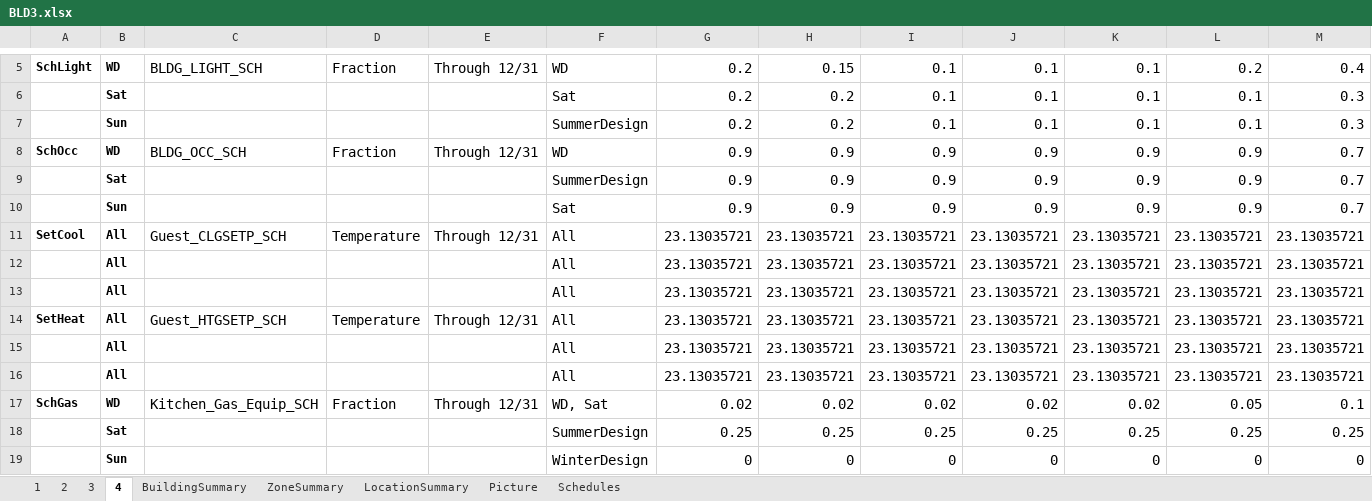
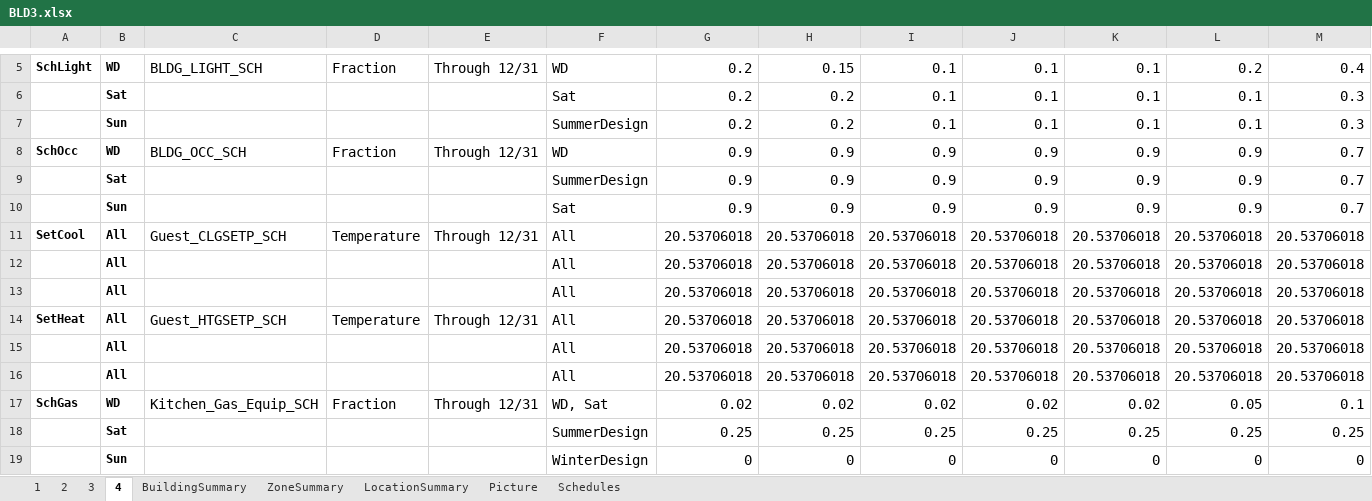
Before and after one commit to YangyangFu/UWG, an Excel workbook: data/DOERefBuildings/BLD3.xlsx, sheet 4, drawn as a sheet; only a part is shown, gaps mark what is left out; values as stored, in another font and other column widths than the file's, no borders; removed rows and columns are numbered as before the commit, all else as after; rows hold the shown columns only; the diff names each change by its address in the sheet, - before the commit and + after, or states it on an @@ line.

```diff
--- a/data/DOERefBuildings/BLD3.xlsx (sheet 4)
+++ b/data/DOERefBuildings/BLD3.xlsx (sheet 4)
-row 11: SetCool | All | Guest_CLGSETP_SCH | Temperature | Through 12/31 | All | 23.13035721 | 23.13035721 | 23.13035721 | 23.13035721 | 23.13035721 | 23.13035721 | 23.13035721
-row 12:  | All |  |  |  | All | 23.13035721 | 23.13035721 | 23.13035721 | 23.13035721 | 23.13035721 | 23.13035721 | 23.13035721
-row 13:  | All |  |  |  | All | 23.13035721 | 23.13035721 | 23.13035721 | 23.13035721 | 23.13035721 | 23.13035721 | 23.13035721
-row 14: SetHeat | All | Guest_HTGSETP_SCH | Temperature | Through 12/31 | All | 23.13035721 | 23.13035721 | 23.13035721 | 23.13035721 | 23.13035721 | 23.13035721 | 23.13035721
-row 15:  | All |  |  |  | All | 23.13035721 | 23.13035721 | 23.13035721 | 23.13035721 | 23.13035721 | 23.13035721 | 23.13035721
-row 16:  | All |  |  |  | All | 23.13035721 | 23.13035721 | 23.13035721 | 23.13035721 | 23.13035721 | 23.13035721 | 23.13035721
+row 11: SetCool | All | Guest_CLGSETP_SCH | Temperature | Through 12/31 | All | 20.53706018 | 20.53706018 | 20.53706018 | 20.53706018 | 20.53706018 | 20.53706018 | 20.53706018
+row 12:  | All |  |  |  | All | 20.53706018 | 20.53706018 | 20.53706018 | 20.53706018 | 20.53706018 | 20.53706018 | 20.53706018
+row 13:  | All |  |  |  | All | 20.53706018 | 20.53706018 | 20.53706018 | 20.53706018 | 20.53706018 | 20.53706018 | 20.53706018
+row 14: SetHeat | All | Guest_HTGSETP_SCH | Temperature | Through 12/31 | All | 20.53706018 | 20.53706018 | 20.53706018 | 20.53706018 | 20.53706018 | 20.53706018 | 20.53706018
+row 15:  | All |  |  |  | All | 20.53706018 | 20.53706018 | 20.53706018 | 20.53706018 | 20.53706018 | 20.53706018 | 20.53706018
+row 16:  | All |  |  |  | All | 20.53706018 | 20.53706018 | 20.53706018 | 20.53706018 | 20.53706018 | 20.53706018 | 20.53706018
```
Also changed, not shown: sheet 3, sheet 2, data/DOERefBuildings/BLD10.xlsx, data/DOERefBuildings/BLD2.xlsx, 4 other files.
